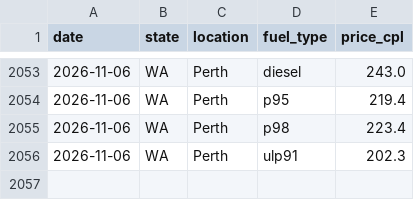
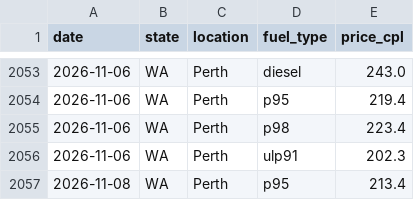
Before and after one commit to nwbort/tgp-atlas, a CSV file: tgp_data.csv, drawn as a sheet; only a part is shown, gaps mark what is left out.

```diff
--- a/tgp_data.csv
+++ b/tgp_data.csv
@@ -2056 +2056,2 @@ date,state,location,fuel_type,price_cpl
 2026-11-06,WA,Perth,ulp91,202.3
+2026-11-08,WA,Perth,p95,213.4
```
Also changed, not shown: tgp-atlas-current.csv, tgp-atlas-history.csv, 1 other file.
